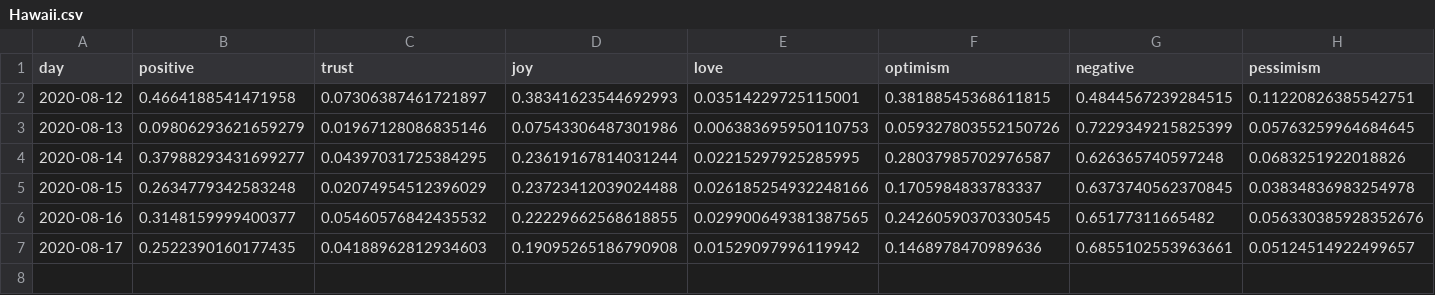
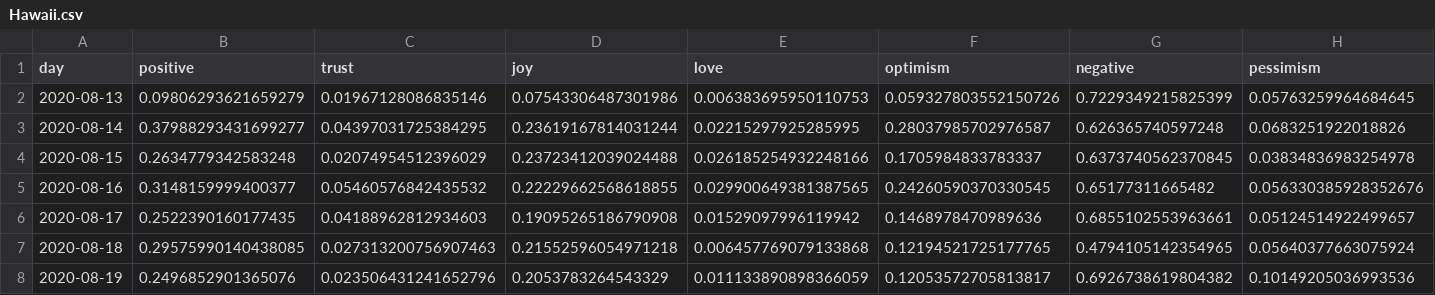
Before and after one commit to ipavlopoulos/emotions, a CSV file: docs/DATA/Hawaii.csv, drawn as a sheet; only a part is shown; removed rows and columns are numbered as before the commit, all else as after; rows hold the shown columns only; the diff names each change by its address in the sheet, - before the commit and + after, or states it on an @@ line.

```diff
--- a/docs/DATA/Hawaii.csv
+++ b/docs/DATA/Hawaii.csv
-row 2: 2020-08-12 | 0.4664188541471958 | 0.07306387461721897 | 0.38341623544692993 | 0.03514229725115001 | 0.38188545368611815 | 0.4844567239284515 | 0.11220826385542751
+row 7: 2020-08-18 | 0.29575990140438085 | 0.027313200756907463 | 0.21552596054971218 | 0.006457769079133868 | 0.12194521725177765 | 0.4794105142354965 | 0.05640377663075924
+row 8: 2020-08-19 | 0.2496852901365076 | 0.023506431241652796 | 0.2053783264543329 | 0.011133890898366059 | 0.12053572705813817 | 0.6926738619804382 | 0.10149205036993536
```
Also changed, not shown: docs/DATA/Georgia.csv, docs/DATA/Ilinois.csv, 29 other files.
